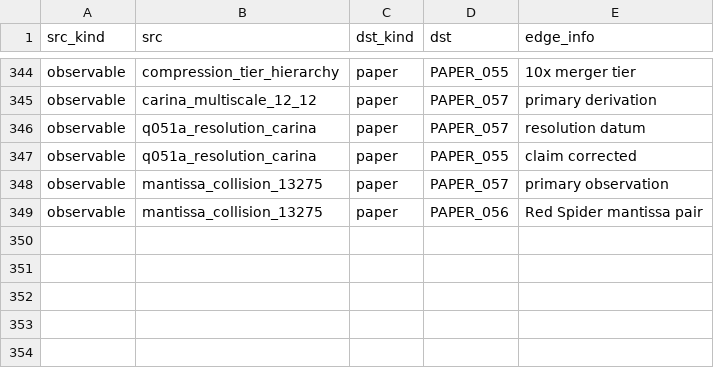
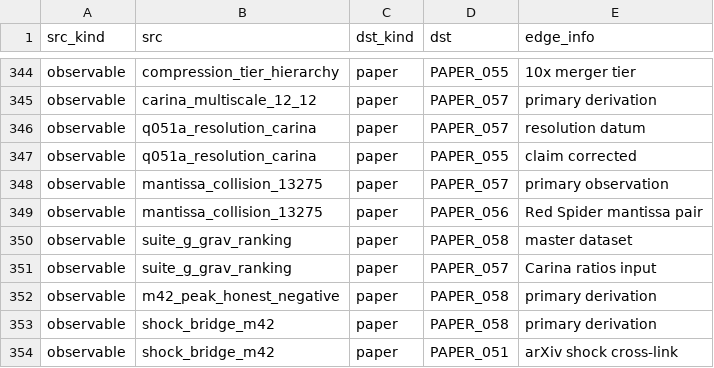
Before and after one commit to Daniel8Murphy0007/Star-Magic-Program, a CSV file: UNIFIED_REGISTRY_GRAPH.csv, drawn as a sheet; only a part is shown, gaps mark what is left out; the diff names each change by its address in the sheet, - before the commit and + after, or states it on an @@ line.

```diff
--- a/UNIFIED_REGISTRY_GRAPH.csv
+++ b/UNIFIED_REGISTRY_GRAPH.csv
+row 350: observable | suite_g_grav_ranking | paper | PAPER_058 | master dataset
+row 351: observable | suite_g_grav_ranking | paper | PAPER_057 | Carina ratios input
+row 352: observable | m42_peak_honest_negative | paper | PAPER_058 | primary derivation
+row 353: observable | shock_bridge_m42 | paper | PAPER_058 | primary derivation
+row 354: observable | shock_bridge_m42 | paper | PAPER_051 | arXiv shock cross-link
```
Also changed, not shown: UNIFIED_REGISTRY.csv, UNIFIED_REGISTRY_CORPUS_CITATIONS.csv, 10 other files.
